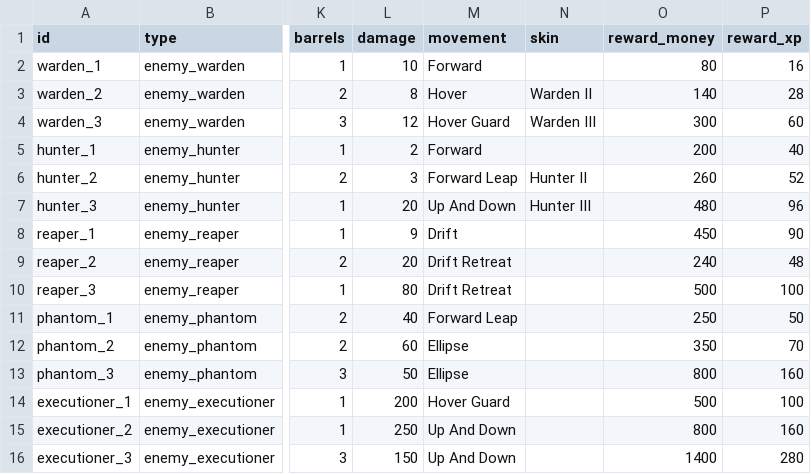
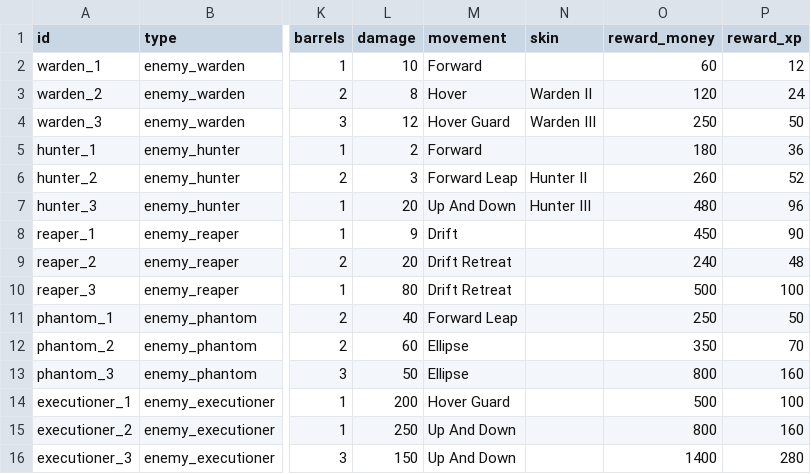
Before and after one commit to BarVit/UnityHomeWorks, a TSV file: Flappy Terminator/Assets/Data/Tables/enemies.tsv, drawn as a sheet; only a part is shown, gaps mark what is left out; the diff names each change by its address in the sheet, - before the commit and + after, or states it on an @@ line.

```diff
--- a/Flappy Terminator/Assets/Data/Tables/enemies.tsv
+++ b/Flappy Terminator/Assets/Data/Tables/enemies.tsv
-O2 (reward_money): 80
+O2 (reward_money): 60
-P2 (reward_xp): 16
+P2 (reward_xp): 12
-O3 (reward_money): 140
+O3 (reward_money): 120
-P3 (reward_xp): 28
+P3 (reward_xp): 24
-O4 (reward_money): 300
+O4 (reward_money): 250
-P4 (reward_xp): 60
+P4 (reward_xp): 50
-O5 (reward_money): 200
+O5 (reward_money): 180
-P5 (reward_xp): 40
+P5 (reward_xp): 36
```
Also changed, not shown: Flappy Terminator/Assets/Data/Reports/location_rewards.tsv, 1 other file.
